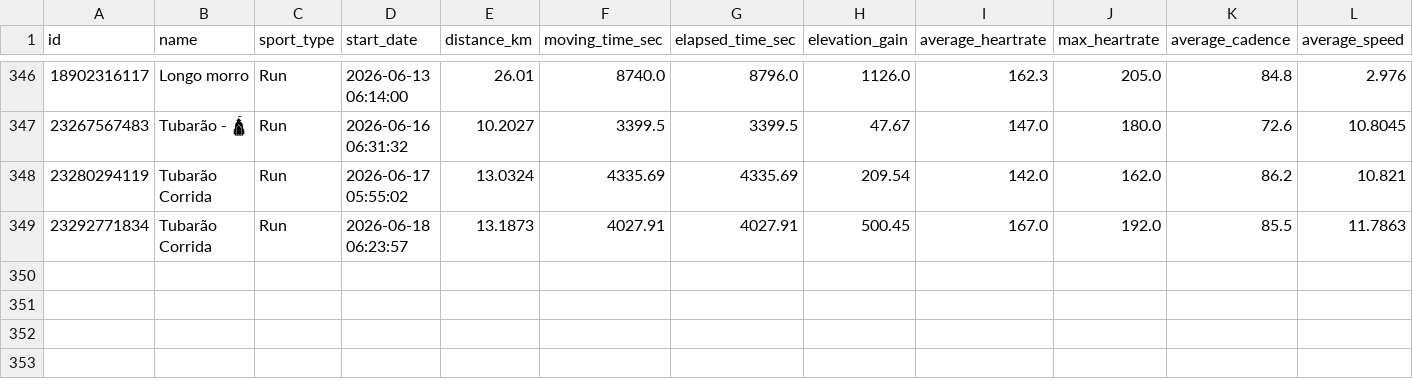
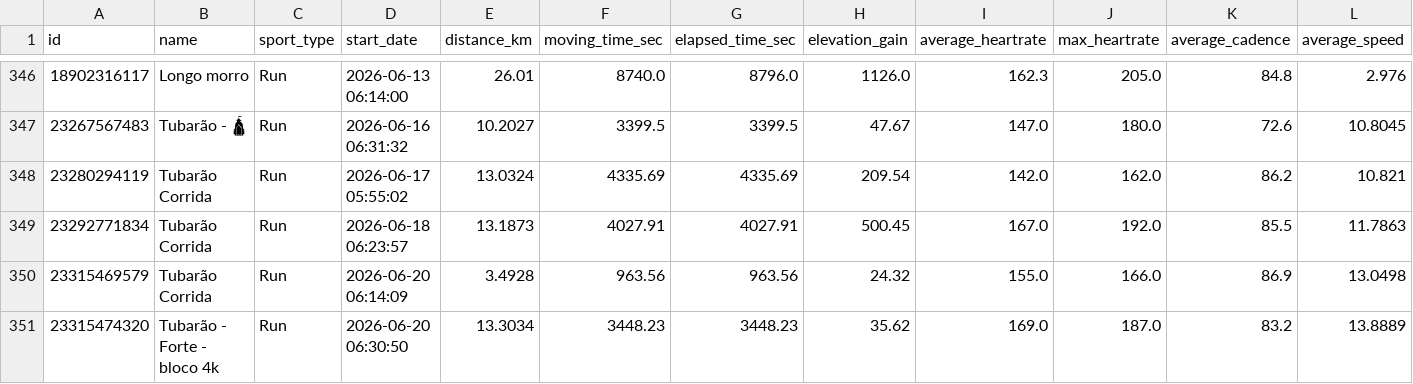
Before and after one commit to alvesisrael/StreamStrava, a CSV file: data/processed/activities_consolidated.csv, drawn as a sheet; only a part is shown, gaps mark what is left out; rows hold the shown columns only; the diff names each change by its address in the sheet, - before the commit and + after, or states it on an @@ line.

```diff
--- a/data/processed/activities_consolidated.csv
+++ b/data/processed/activities_consolidated.csv
+row 350: 23315469579 | Tubarão Corrida | Run | 2026-06-20 06:14:09 | 3.4928 | 963.56 | 963.56 | 24.32 | 155.0 | 166.0 | 86.9 | 13.0498
+row 351: 23315474320 | Tubarão - Forte - bloco 4k | Run | 2026-06-20 06:30:50 | 13.3034 | 3448.23 | 3448.23 | 35.62 | 169.0 | 187.0 | 83.2 | 13.8889
```
Also changed, not shown: 2 other files.
